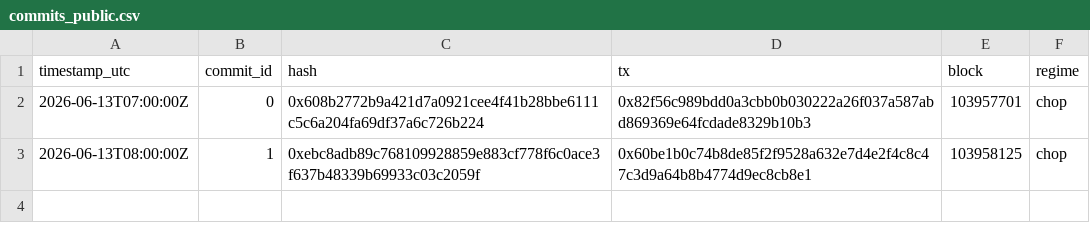
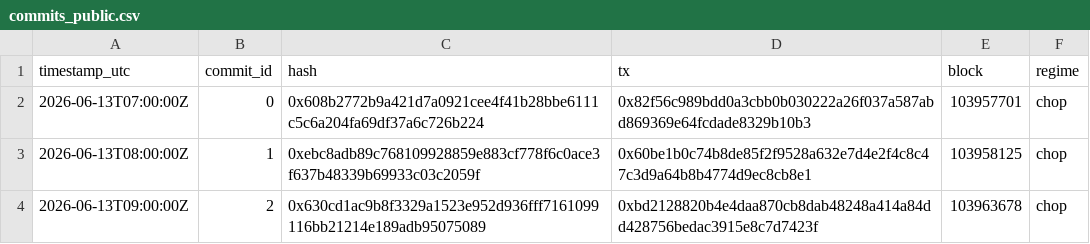
Before and after one commit to holybunnie/regime-pilot, a CSV file: attest/commits_public.csv, drawn as a sheet; the diff names each change by its address in the sheet, - before the commit and + after, or states it on an @@ line.

Commit message:
Record hourly attestation 2026-06-13T09:07Z

```diff
--- a/attest/commits_public.csv
+++ b/attest/commits_public.csv
+row 4: 2026-06-13T09:00:00Z | 2 | 0x630cd1ac9b8f3329a1523e952d936fff7161099116bb21214e189adb95075089 | 0xbd2128820b4e4daa870cb8dab48248a414a84dd428756bedac3915e8c7d7423f | 103963678 | chop
```
Also changed, not shown: 1 other file.
